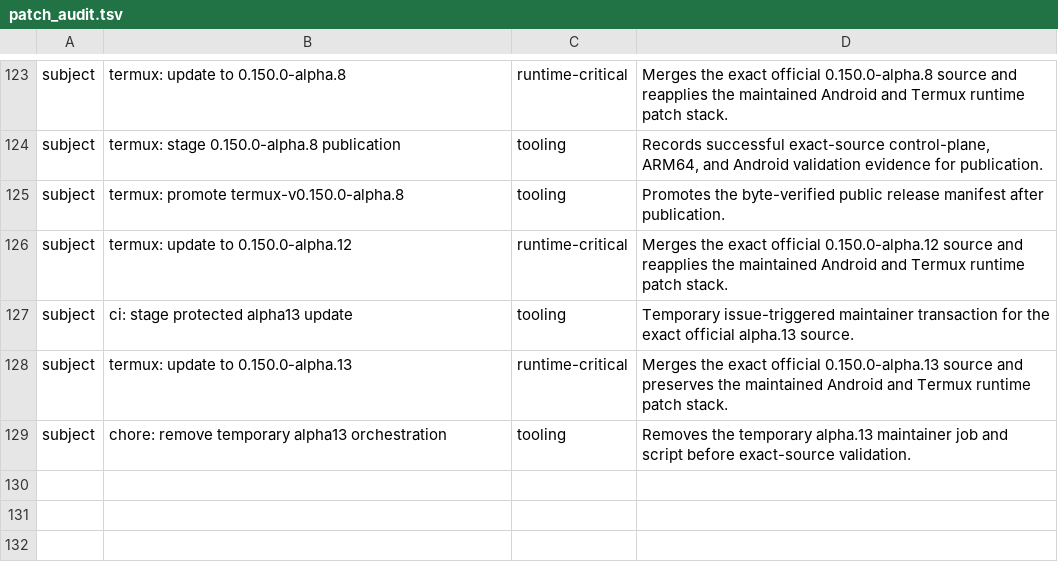
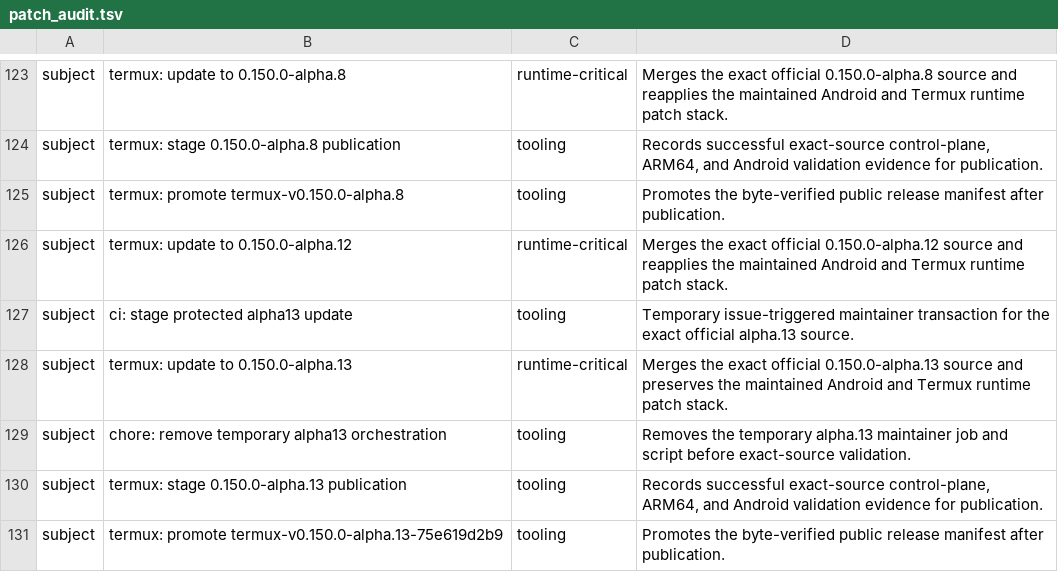
Before and after one commit to Kbediako/codex-termux-pocket, a TSV file: scripts/termux/patch_audit.tsv, drawn as a sheet; only a part is shown, gaps mark what is left out.

```diff
--- a/scripts/termux/patch_audit.tsv
+++ b/scripts/termux/patch_audit.tsv
@@ -129 +129,3 @@ subject	termux: update to 0.150.0-alpha.13	runtime-critical	Merges the exact off
 subject	chore: remove temporary alpha13 orchestration	tooling	Removes the temporary alpha.13 maintainer job and script before exact-source validation.
+subject	termux: stage 0.150.0-alpha.13 publication	tooling	Records successful exact-source control-plane, ARM64, and Android validation evidence for publication.
+subject	termux: promote termux-v0.150.0-alpha.13-75e619d2b9	tooling	Promotes the byte-verified public release manifest after publication.
```
Also changed, not shown: 1 other file.
